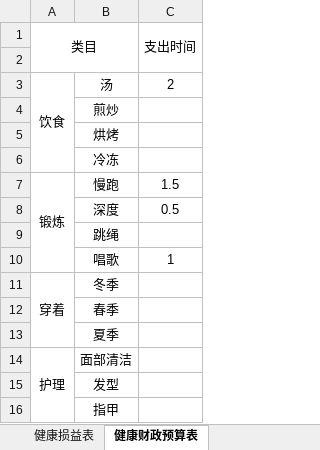
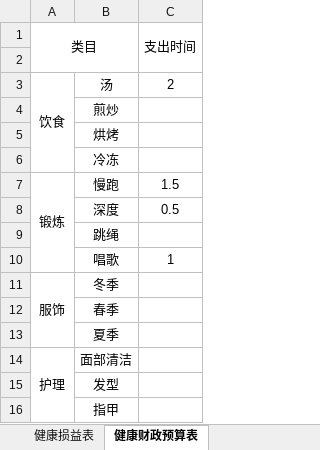
Before and after one commit to leaves-27/life, an Excel workbook: 我的创作/健康计划-执行-结果.xlsx, sheet 健康财政预算表, drawn as a sheet; values as stored, in another font and other column widths than the file's, no borders; the diff names each change by its address in the sheet, - before the commit and + after, or states it on an @@ line.

```diff
--- a/我的创作/健康计划-执行-结果.xlsx (sheet 健康财政预算表)
+++ b/我的创作/健康计划-执行-结果.xlsx (sheet 健康财政预算表)
-A11 (类目): 穿着
+A11 (类目): 服饰
```
Also changed, not shown: sheet 健康资产负债表, 6 other files.
